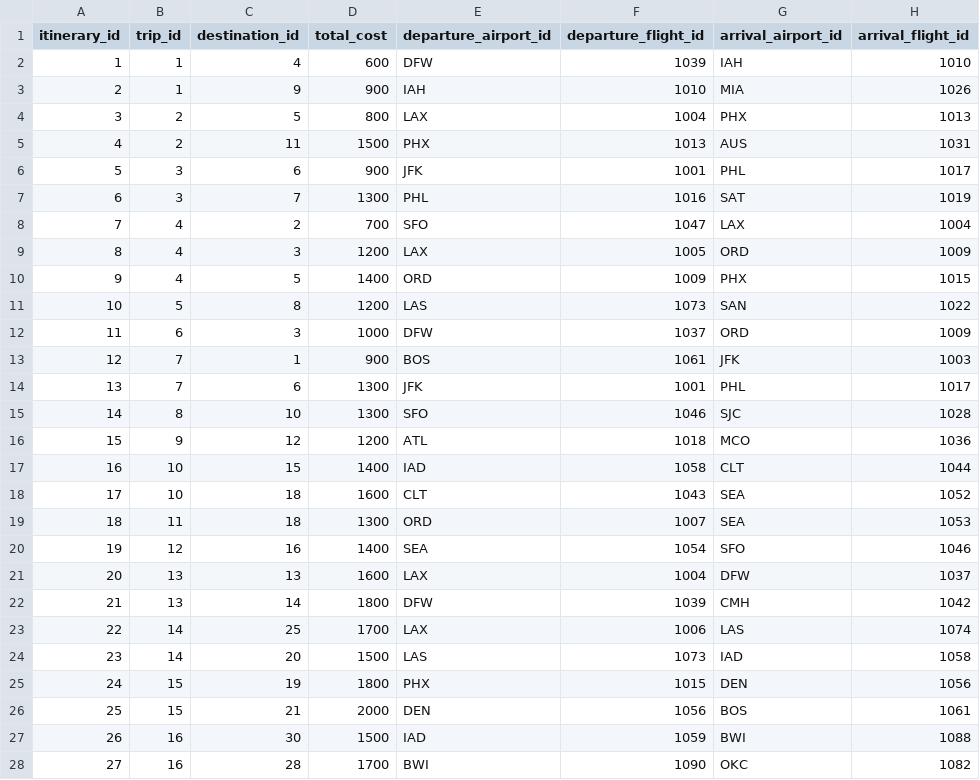
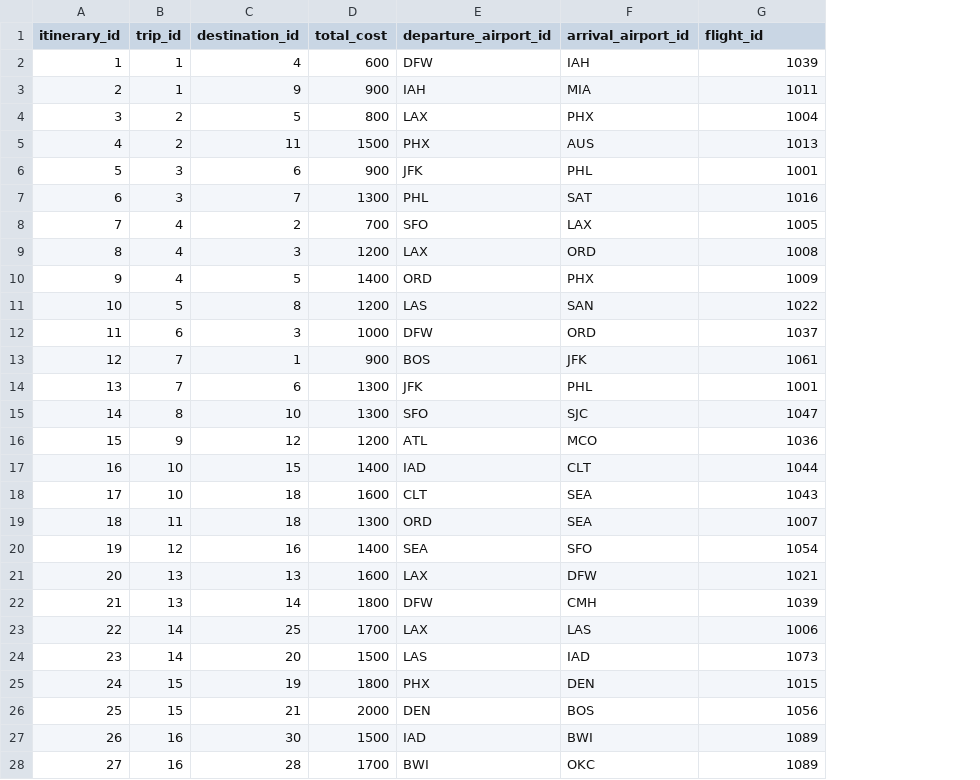
Before and after one commit to thaonguyyen/Database-Project, a CSV file: itinerary.csv, drawn as a sheet; only a part is shown; removed rows and columns are numbered as before the commit, all else as after; the diff covers the shown part only; the diff names each change by its address in the sheet, - before the commit and + after, or states it on an @@ line.

```diff
--- a/itinerary.csv
+++ b/itinerary.csv
-column F (departure_flight_id), rows 2-28: 1039 | 1010 | 1004 | 1013 | 1001 | 1016 | 1047 | 1005 | 1009 | 1073 | 1037 | 1061 | 1001 | 1046 | 1018 | 1058 | 1043 | 1007 | 1054 | 1004 | 1039 | 1006 | 1073 | 1015 | 1056 | 1059 | 1090
-G1: arrival_flight_id
+G1: flight_id
-G2 (flight_id): 1010
+G2 (flight_id): 1039
-G3 (flight_id): 1026
+G3 (flight_id): 1011
-G4 (flight_id): 1013
+G4 (flight_id): 1004
-G5 (flight_id): 1031
+G5 (flight_id): 1013
-G6 (flight_id): 1017
+G6 (flight_id): 1001
-G7 (flight_id): 1019
+G7 (flight_id): 1016
-G8 (flight_id): 1004
+G8 (flight_id): 1005
-G9 (flight_id): 1009
+G9 (flight_id): 1008
-G10 (flight_id): 1015
+G10 (flight_id): 1009
-G12 (flight_id): 1009
+G12 (flight_id): 1037
-G13 (flight_id): 1003
+G13 (flight_id): 1061
-G14 (flight_id): 1017
+G14 (flight_id): 1001
-G15 (flight_id): 1028
+G15 (flight_id): 1047
-G18 (flight_id): 1052
+G18 (flight_id): 1043
-G19 (flight_id): 1053
+G19 (flight_id): 1007
-G20 (flight_id): 1046
+G20 (flight_id): 1054
-G21 (flight_id): 1037
+G21 (flight_id): 1021
-G22 (flight_id): 1042
+G22 (flight_id): 1039
-G23 (flight_id): 1074
+G23 (flight_id): 1006
-G24 (flight_id): 1058
+G24 (flight_id): 1073
-G25 (flight_id): 1056
+G25 (flight_id): 1015
-G26 (flight_id): 1061
+G26 (flight_id): 1056
-G27 (flight_id): 1088
+G27 (flight_id): 1089
-G28 (flight_id): 1082
+G28 (flight_id): 1089
```
Also changed, not shown: 23 edited cells elsewhere in this file, flights.csv, 1 other file.
